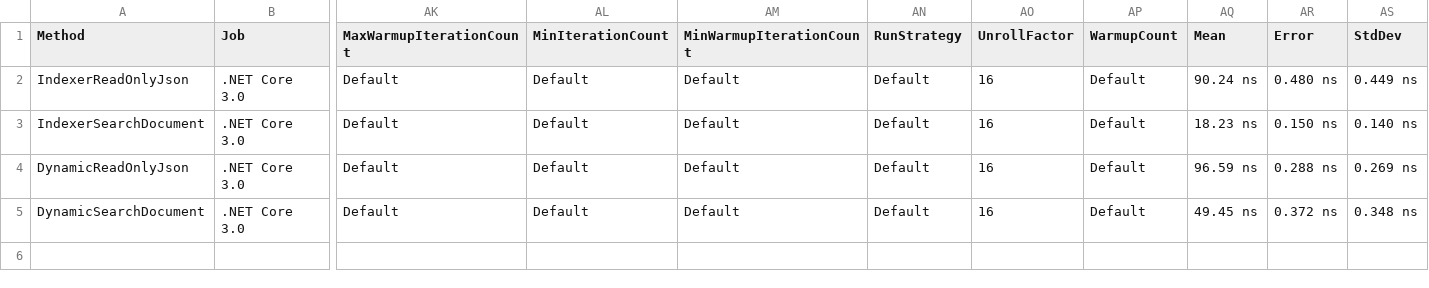
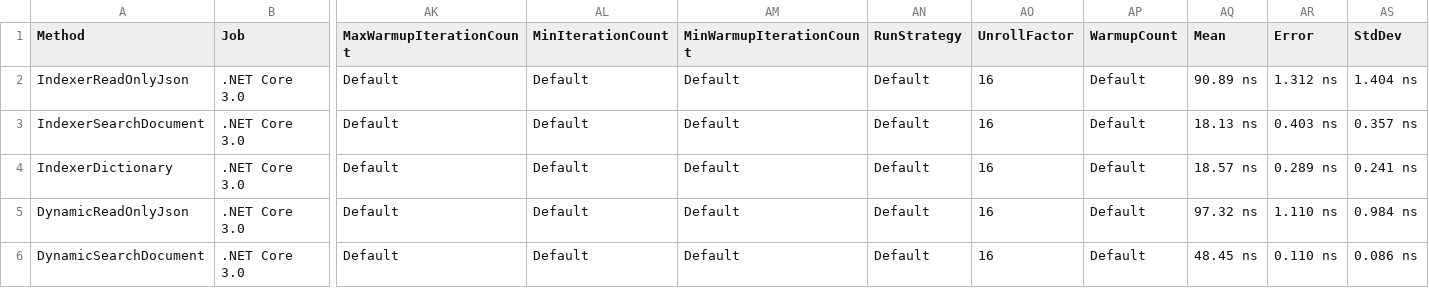
Before and after one commit to KrzysztofCwalina/AzureLabs, a CSV file: Azure.Core.Data.Benchmarks/BenchmarkDotNet.Artifacts/results/DynamicJsonBench-report.csv, drawn as a sheet; only a part is shown, gaps mark what is left out; addresses are those after the commit; rows hold the shown columns only; the diff names each change by its address in the sheet, - before the commit and + after, or states it on an @@ line.

Commit message:
Added Dictionary baseline benchmark

```diff
--- a/Azure.Core.Data.Benchmarks/BenchmarkDotNet.Artifacts/results/DynamicJsonBench-report.csv
+++ b/Azure.Core.Data.Benchmarks/BenchmarkDotNet.Artifacts/results/DynamicJsonBench-report.csv
-AQ2 (Mean): 90.24 ns
+AQ2 (Mean): 90.89 ns
-AR2 (Error): 0.480 ns
+AR2 (Error): 1.312 ns
-AS2 (StdDev): 0.449 ns
+AS2 (StdDev): 1.404 ns
-AQ3 (Mean): 18.23 ns
+AQ3 (Mean): 18.13 ns
-AR3 (Error): 0.150 ns
+AR3 (Error): 0.403 ns
-AS3 (StdDev): 0.140 ns
+AS3 (StdDev): 0.357 ns
+row 4: IndexerDictionary | .NET Core 3.0 | Default | Default | Default | Default | 16 | Default | 18.57 ns | 0.289 ns | 0.241 ns
-AQ5 (Mean): 96.59 ns
+AQ5 (Mean): 97.32 ns
-AR5 (Error): 0.288 ns
+AR5 (Error): 1.110 ns
-AS5 (StdDev): 0.269 ns
+AS5 (StdDev): 0.984 ns
-AQ6 (Mean): 49.45 ns
+AQ6 (Mean): 48.45 ns
-AR6 (Error): 0.372 ns
+AR6 (Error): 0.110 ns
-AS6 (StdDev): 0.348 ns
+AS6 (StdDev): 0.086 ns
```
Also changed, not shown: 3 other files.
